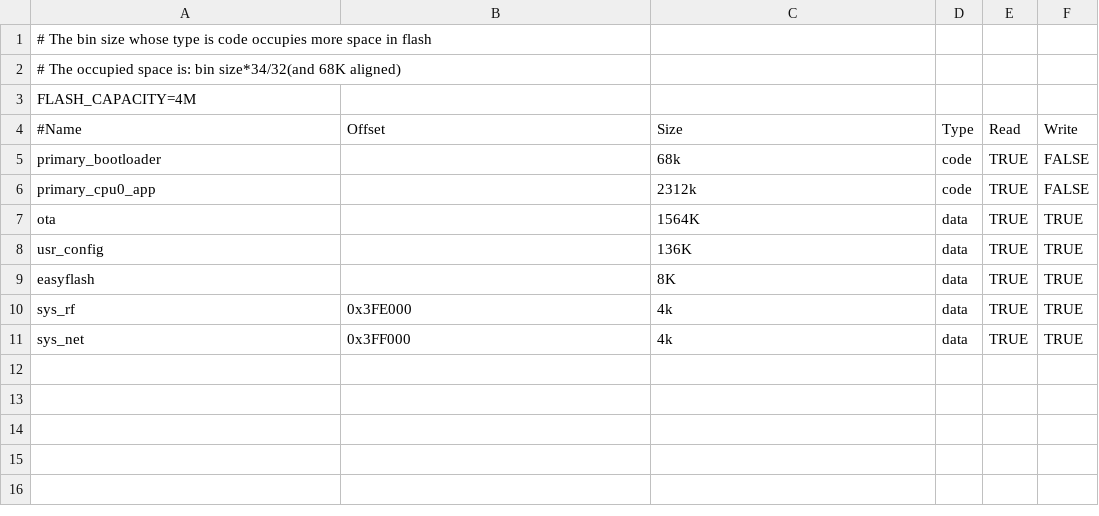
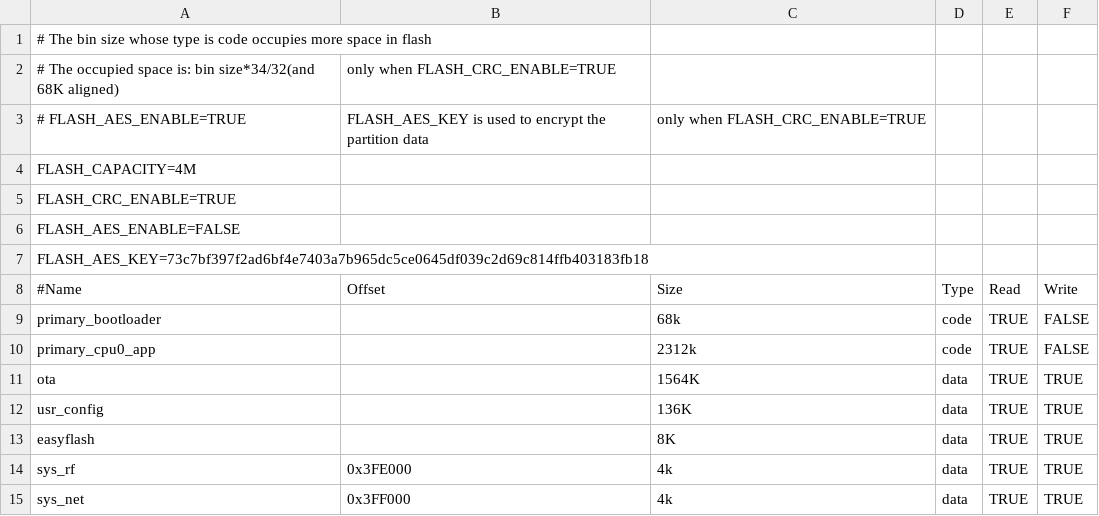
Before and after one commit to bekencorp/bk_idk, a CSV file: projects/app/config/bk7236n/auto_partitions.csv, drawn as a sheet.

Commit message:
[CI] [82315,82317,82376]  <platform> <feat> support flash no crc & aes encrypt on app project

```diff
--- a/projects/app/config/bk7236n/auto_partitions.csv
+++ b/projects/app/config/bk7236n/auto_partitions.csv
@@ -1,4 +1,8 @@
 # The bin size whose type is code occupies more space in flash,,,,,
-# The occupied space is: bin size*34/32(and 68K aligned),,,,,
+# The occupied space is: bin size*34/32(and 68K aligned), only when FLASH_CRC_ENABLE=TRUE,,,,,
+# FLASH_AES_ENABLE=TRUE, FLASH_AES_KEY is used to encrypt the partition data, only when FLASH_CRC_ENABLE=TRUE,,,,,
 FLASH_CAPACITY=4M
+FLASH_CRC_ENABLE=TRUE
+FLASH_AES_ENABLE=FALSE
+FLASH_AES_KEY=73c7bf397f2ad6bf4e7403a7b965dc5ce0645df039c2d69c814ffb403183fb18
 #Name,Offset,Size,Type,Read,Write
```
Also changed, not shown: projects/app/config/bk7239n/auto_partitions.csv, 11 other files.
